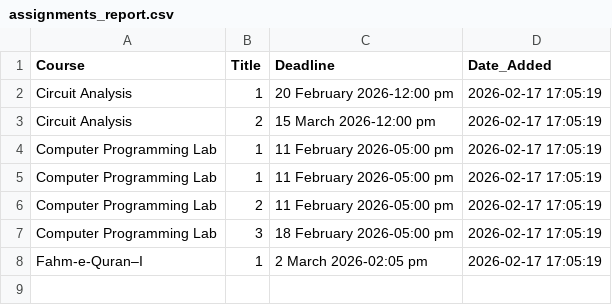
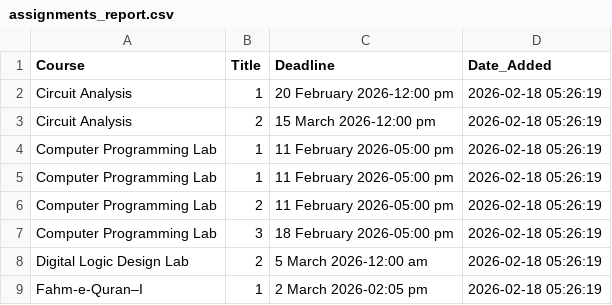
Before and after one commit to Affan-devs/BUKC-lms-notification, a CSV file: assignments_report.csv, drawn as a sheet.

```diff
--- a/assignments_report.csv
+++ b/assignments_report.csv
@@ -1,8 +1,9 @@
 Course,Title,Deadline,Date_Added
-Circuit Analysis,1,20 February 2026-12:00 pm,2026-02-17 17:05:19
-Circuit Analysis,2,15 March 2026-12:00 pm,2026-02-17 17:05:19
-Computer Programming Lab,1,11 February 2026-05:00 pm,2026-02-17 17:05:19
-Computer Programming Lab,1,11 February 2026-05:00 pm,2026-02-17 17:05:19
-Computer Programming Lab,2,11 February 2026-05:00 pm,2026-02-17 17:05:19
-Computer Programming Lab,3,18 February 2026-05:00 pm,2026-02-17 17:05:19
-Fahm-e-Quran–I,1,2 March 2026-02:05 pm,2026-02-17 17:05:19
+Circuit Analysis,1,20 February 2026-12:00 pm,2026-02-18 05:26:19
+Circuit Analysis,2,15 March 2026-12:00 pm,2026-02-18 05:26:19
+Computer Programming Lab,1,11 February 2026-05:00 pm,2026-02-18 05:26:19
+Computer Programming Lab,1,11 February 2026-05:00 pm,2026-02-18 05:26:19
+Computer Programming Lab,2,11 February 2026-05:00 pm,2026-02-18 05:26:19
+Computer Programming Lab,3,18 February 2026-05:00 pm,2026-02-18 05:26:19
+Digital Logic Design Lab,2,5 March 2026-12:00 am,2026-02-18 05:26:19
+Fahm-e-Quran–I,1,2 March 2026-02:05 pm,2026-02-18 05:26:19
```
